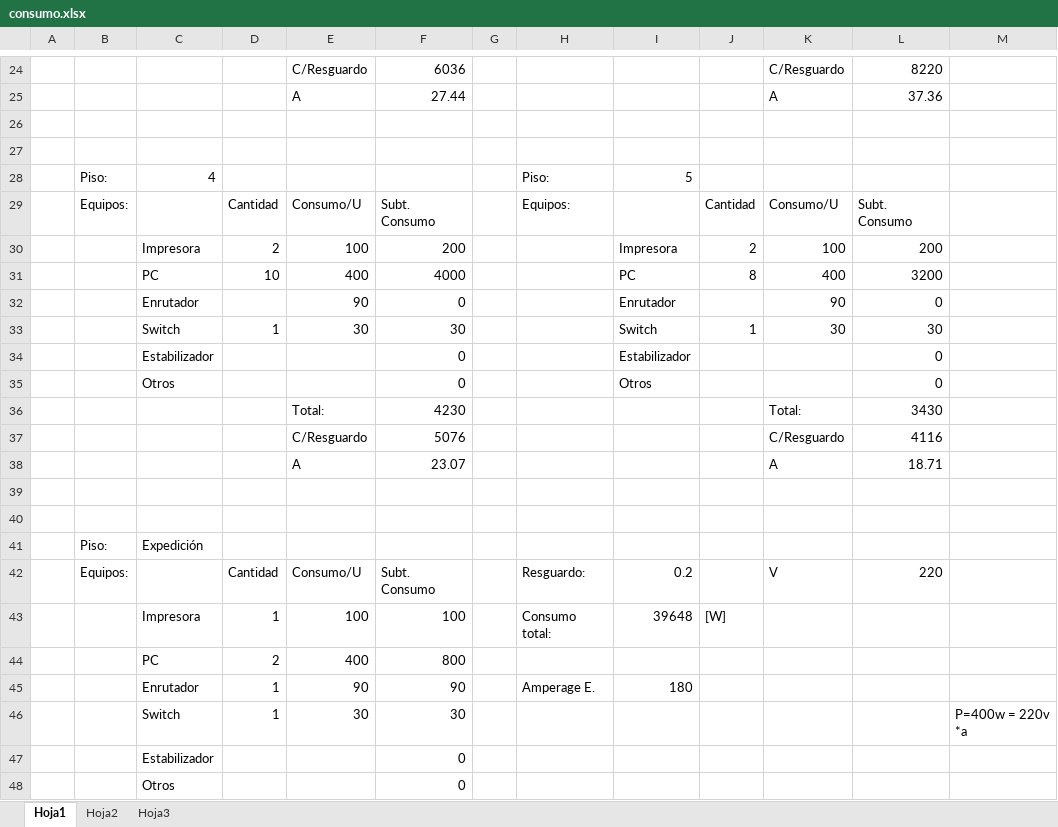
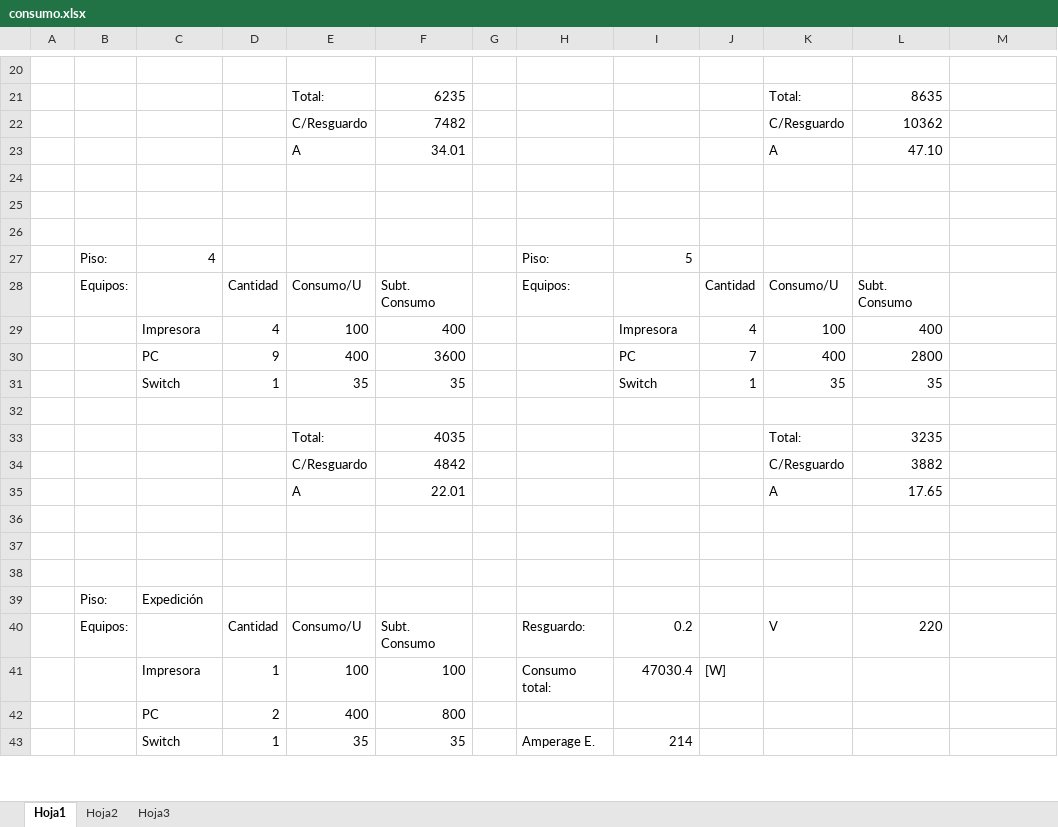
Before and after one commit to gabrielgag89/adm-recursos-2012, an Excel workbook: consumo.xlsx, sheet Hoja1, drawn as a sheet; only a part is shown, gaps mark what is left out; values as stored, in another font and other column widths than the file's, no cell formats; removed rows and columns are numbered as before the commit, all else as after; the diff covers the shown part only; the diff names each change by its address in the sheet, - before the commit and + after, or states it on an @@ line.

```diff
--- a/consumo.xlsx (sheet Hoja1)
+++ b/consumo.xlsx (sheet Hoja1)
-row 20:  |  |  |  | C/Resguardo | 6036 |  |  |  |  | C/Resguardo | 8220
+row 20: (empty)
+row 21:  |  |  |  | Total: | 6235 |  |  |  |  | Total: | 8635
+row 22:  |  |  |  | C/Resguardo | 7482 |  |  |  |  | C/Resguardo | 10362
+row 23:  |  |  |  | A | 34.01 |  |  |  |  | A | 47.10
-row 24:  |  |  |  | A | 27.44 |  |  |  |  | A | 37.36
+row 24: (empty)
-D29: 2
+D29: 4
-F29: 200
+F29: 400
-J29: 2
+J29: 4
-L29: 200
+L29: 400
-D30: 10
+D30: 9
-F30: 4000
+F30: 3600
-J30: 8
+J30: 7
-L30: 3200
+L30: 2800
-row 32:  |  | Enrutador |  | 90 | 0 |  |  | Enrutador |  | 90 | 0
-E31: 30
+E31: 35
-F31: 30
+F31: 35
-K31: 30
+K31: 35
-L31: 30
+L31: 35
-row 32:  |  | Estabilizador |  |  | 0 |  |  | Estabilizador |  |  | 0
+row 32: (empty)
-row 35:  |  | Otros |  |  | 0 |  |  | Otros |  |  | 0
-F33: 4230
+F33: 4035
-L33: 3430
+L33: 3235
-F34: 5076
+F34: 4842
-L34: 4116
+L34: 3882
+row 35:  |  |  |  | A | 22.01 |  |  |  |  | A | 17.65
-row 36:  |  |  |  | A | 23.07 |  |  |  |  | A | 18.71
+row 36: (empty)
-I41: 39648
+I41: 47030.4
-row 45:  |  | Enrutador | 1 | 90 | 90 |  | Amperage E. | 180
-row 46:  |  | Switch | 1 | 30 | 30 |  |  |  |  |  |  | P=400w = 220v *a
-row 47:  |  | Estabilizador |  |  | 0
-row 48:  |  | Otros |  |  | 0
+row 43:  |  | Switch | 1 | 35 | 35 |  | Amperage E. | 214
```
Also changed, not shown: 19 added rows, 12 removed rows and 26 edited cells elsewhere in this sheet, cell formats, formulas that keep their value, PRESUPUESTO Y EJEMPLO/PRESUPUESTO.xlsx, 1 other file.
